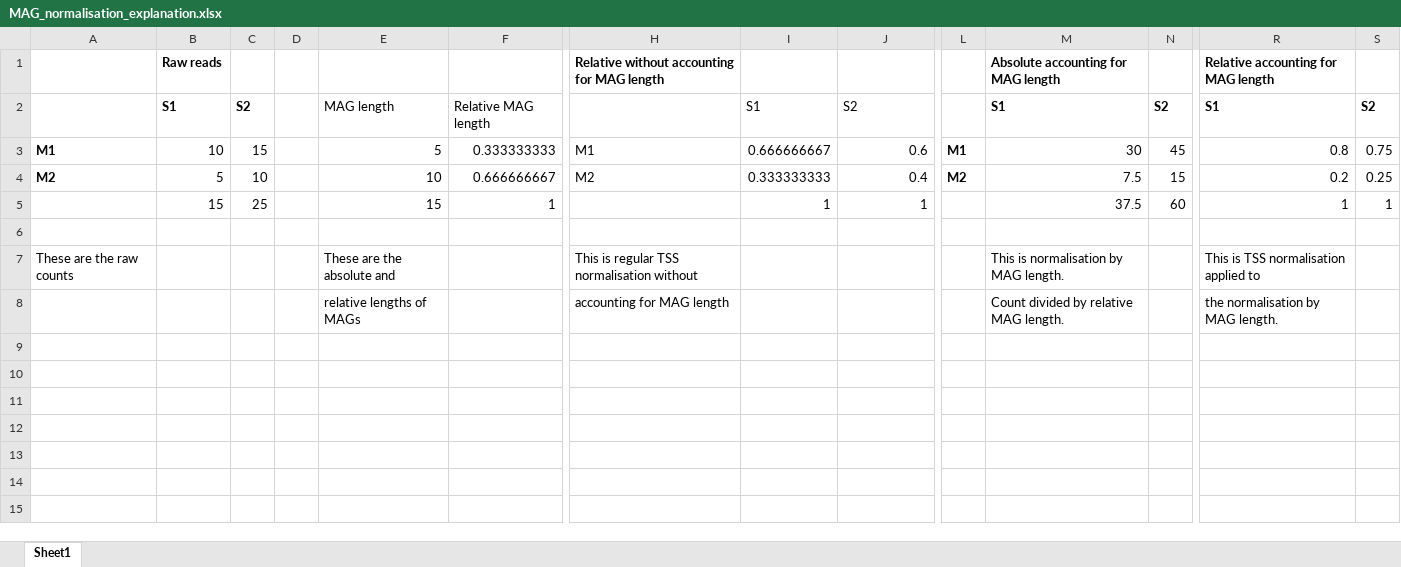
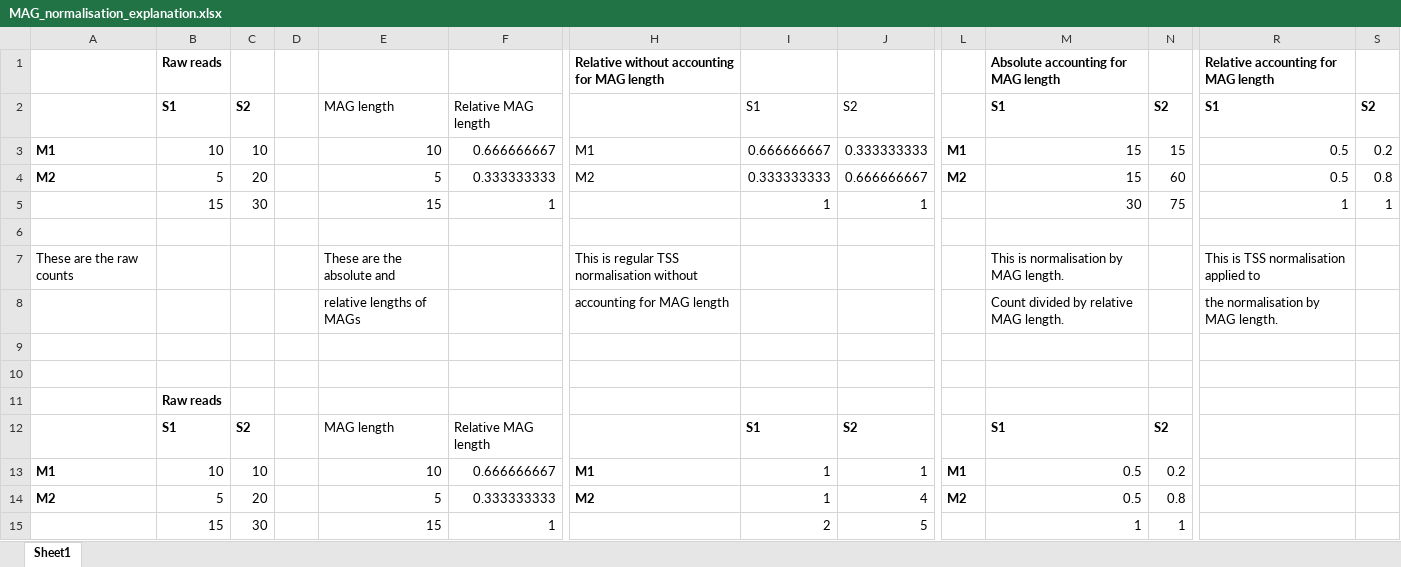
Before and after one commit to anttonalberdi/domesticat, an Excel workbook: data/MAG_normalisation_explanation.xlsx, sheet Sheet1, drawn as a sheet; only a part is shown, gaps mark what is left out; values as stored, in another font and other column widths than the file's, no borders; rows hold the shown columns only; the diff names each change by its address in the sheet, - before the commit and + after, or states it on an @@ line.

```diff
--- a/data/MAG_normalisation_explanation.xlsx (sheet Sheet1)
+++ b/data/MAG_normalisation_explanation.xlsx (sheet Sheet1)
-C3: 15
+C3: 10
-E3: 5
+E3: 10
-F3: 0.333333333
+F3: 0.666666667
-J3: 0.6
+J3: 0.333333333
-M3: 30
+M3: 15
-N3: 45
+N3: 15
-R3: 0.8
+R3: 0.5
-S3: 0.75
+S3: 0.2
-C4: 10
+C4: 20
-E4: 10
+E4: 5
-F4: 0.666666667
+F4: 0.333333333
-J4: 0.4
+J4: 0.666666667
-M4: 7.5
+M4: 15
-N4: 15
+N4: 60
-R4: 0.2
+R4: 0.5
-S4: 0.25
+S4: 0.8
-C5: 25
+C5: 30
-M5: 37.5
+M5: 30
-N5: 60
+N5: 75
+row 9: (empty)
+row 10: (empty)
+row 11:  | Raw reads
+row 12:  | S1 | S2 |  | MAG length | Relative MAG length |  | S1 | S2 |  | S1 | S2
+row 13: M1 | 10 | 10 |  | 10 | 0.666666667 | M1 | 1 | 1 | M1 | 0.5 | 0.2
+row 14: M2 | 5 | 20 |  | 5 | 0.333333333 | M2 | 1 | 4 | M2 | 0.5 | 0.8
+row 15:  | 15 | 30 |  | 15 | 1 |  | 2 | 5 |  | 1 | 1
```
Also changed, not shown: 5 other files.
